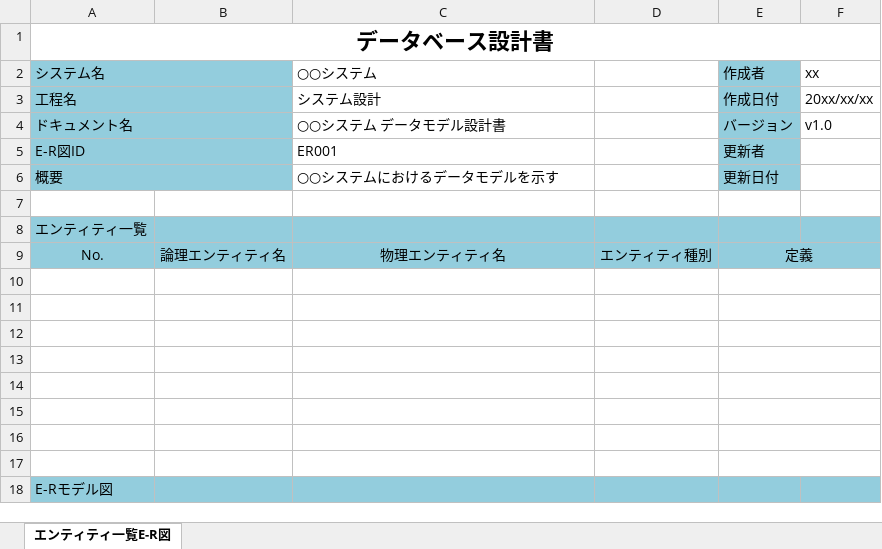
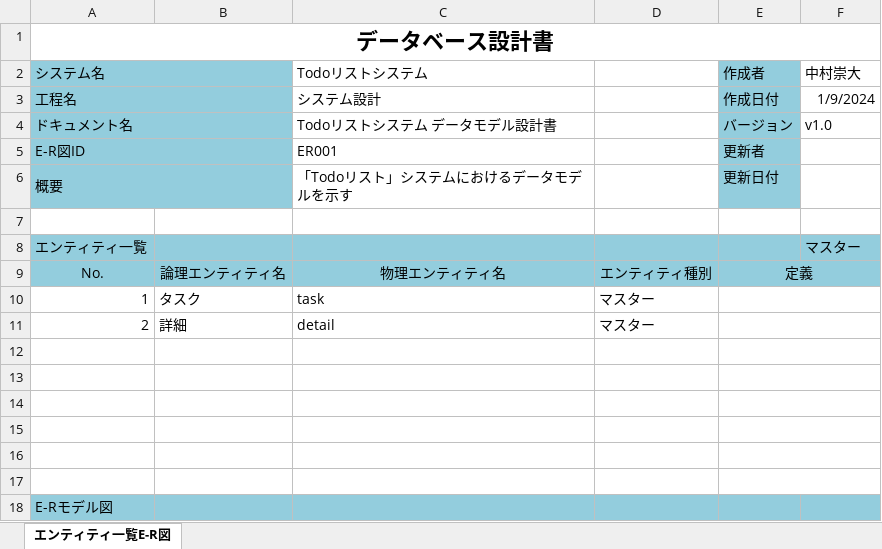
Before and after one commit to 2201237/final, an Excel workbook: DB設計書_エンティティ一覧E-R図.xlsx, sheet エンティティ一覧E-R図, drawn as a sheet; values as stored, in another font and other column widths than the file's, no borders; charts and pictures not drawn; the diff names each change by its address in the sheet, - before the commit and + after, or states it on an @@ line.

```diff
--- a/DB設計書_エンティティ一覧E-R図.xlsx (sheet エンティティ一覧E-R図)
+++ b/DB設計書_エンティティ一覧E-R図.xlsx (sheet エンティティ一覧E-R図)
-C2: ○○システム
+C2: Todoリストシステム
-F2: xx
+F2: 中村崇大
-F3 (中村崇大): 20xx/xx/xx
+F3 (中村崇大): 1/9/2024
-C4 (Todoリストシステム): ○○システム データモデル設計書
+C4 (Todoリストシステム): Todoリストシステム データモデル設計書
-C6 (Todoリストシステム): ○○システムにおけるデータモデルを示す
+C6 (Todoリストシステム): 「Todoリスト」システムにおけるデータモデルを示す
-F8 (中村崇大): (empty)
+F8 (中村崇大): マスター
-row 10: (empty)
+row 10: 1 | タスク | task | マスター
-row 11: (empty)
+row 11: 2 | 詳細 | detail | マスター
```
Also changed, not shown: charts or pictures, 2 other files.
